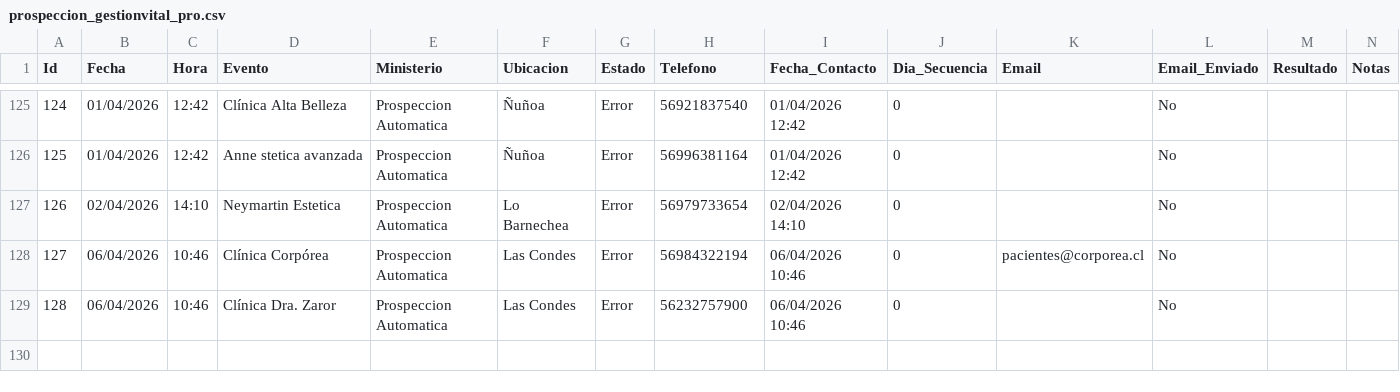
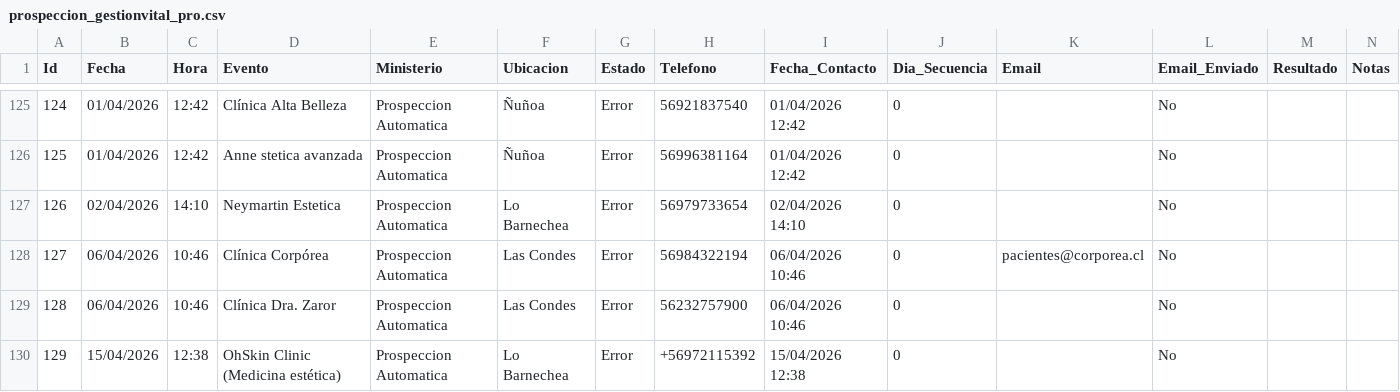
Before and after one commit to POPnLAR/Clientes, a CSV file: prospeccion_gestionvital_pro.csv, drawn as a sheet; only a part is shown, gaps mark what is left out; rows hold the shown columns only; the diff names each change by its address in the sheet, - before the commit and + after, or states it on an @@ line.

Commit message:
Actualizacion leads [Skip CI]

```diff
--- a/prospeccion_gestionvital_pro.csv
+++ b/prospeccion_gestionvital_pro.csv
+row 130: 129 | 15/04/2026 | 12:38 | OhSkin Clinic (Medicina estética) | Prospeccion Automatica | Lo Barnechea | Error | +56972115392 | 15/04/2026 12:38 | 0 |  | No
```
